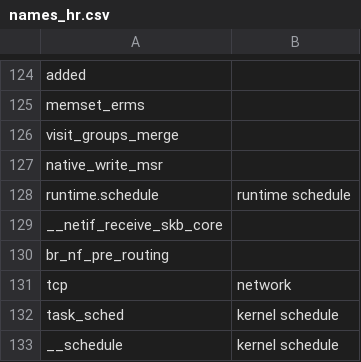
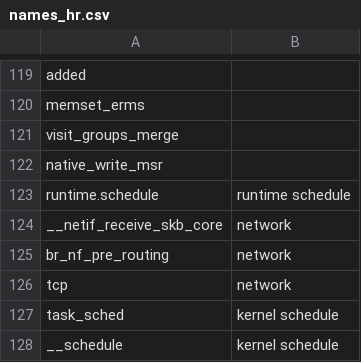
Before and after one commit to chenqh19/DeathStarBench, a CSV file: scripts/names_hr.csv, drawn as a sheet; only a part is shown, gaps mark what is left out; the diff covers the shown part only.

```diff
--- a/scripts/names_hr.csv
+++ b/scripts/names_hr.csv
@@ -128,4 +123,4 @@ native_write_msr,
 runtime.schedule,runtime schedule
-__netif_receive_skb_core,
-br_nf_pre_routing,
+__netif_receive_skb_core,network
+br_nf_pre_routing,network
 tcp,network
```
Also changed, not shown: 5 removed rows and 17 edited cells elsewhere in this file, 36 other files.
